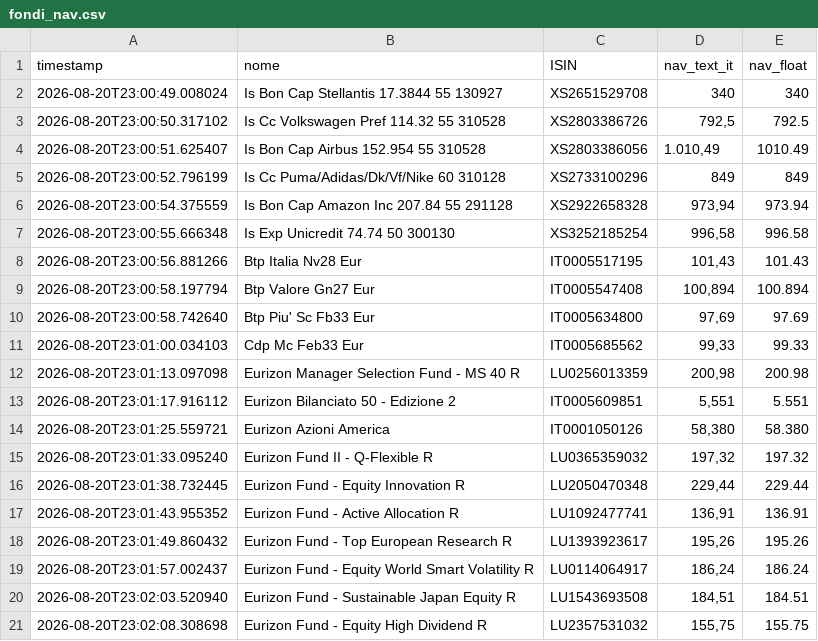
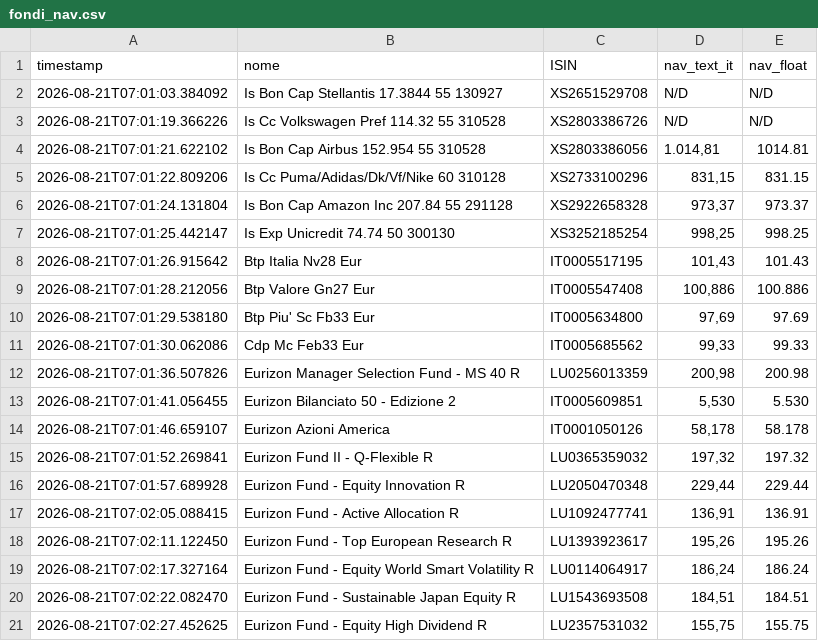
Before and after one commit to Marchino1978/portfolio, a CSV file: data/fondi_nav.csv, drawn as a sheet; only a part is shown; the diff covers the shown part only.

Commit message:
fix
[skip ci]

```diff
--- a/data/fondi_nav.csv
+++ b/data/fondi_nav.csv
@@ -1,21 +1,21 @@
 timestamp;nome;ISIN;nav_text_it;nav_float
-2026-08-20T23:00:49.008024;Is Bon Cap Stellantis 17.3844 55 130927;XS2651529708;340;340
-2026-08-20T23:00:50.317102;Is Cc Volkswagen Pref 114.32 55 310528;XS2803386726;792,5;792.5
-2026-08-20T23:00:51.625407;Is Bon Cap Airbus 152.954 55 310528;XS2803386056;1.010,49;1010.49
-2026-08-20T23:00:52.796199;Is Cc Puma/Adidas/Dk/Vf/Nike 60 310128;XS2733100296;849;849
-2026-08-20T23:00:54.375559;Is Bon Cap Amazon Inc 207.84 55 291128;XS2922658328;973,94;973.94
-2026-08-20T23:00:55.666348;Is Exp Unicredit 74.74 50 300130;XS3252185254;996,58;996.58
-2026-08-20T23:00:56.881266;Btp Italia Nv28 Eur;IT0005517195;101,43;101.43
-2026-08-20T23:00:58.197794;Btp Valore Gn27 Eur;IT0005547408;100,894;100.894
-2026-08-20T23:00:58.742640;Btp Piu' Sc Fb33 Eur;IT0005634800;97,69;97.69
-2026-08-20T23:01:00.034103;Cdp Mc Feb33 Eur;IT0005685562;99,33;99.33
-2026-08-20T23:01:13.097098;Eurizon Manager Selection Fund - MS 40 R;LU0256013359;200,98;200.98
-2026-08-20T23:01:17.916112;Eurizon Bilanciato 50 - Edizione 2;IT0005609851;5,551;5.551
-2026-08-20T23:01:25.559721;Eurizon Azioni America;IT0001050126;58,380;58.380
-2026-08-20T23:01:33.095240;Eurizon Fund II - Q-Flexible R;LU0365359032;197,32;197.32
-2026-08-20T23:01:38.732445;Eurizon Fund - Equity Innovation R;LU2050470348;229,44;229.44
-2026-08-20T23:01:43.955352;Eurizon Fund - Active Allocation R;LU1092477741;136,91;136.91
-2026-08-20T23:01:49.860432;Eurizon Fund - Top European Research R;LU1393923617;195,26;195.26
-2026-08-20T23:01:57.002437;Eurizon Fund - Equity World Smart Volatility R;LU0114064917;186,24;186.24
-2026-08-20T23:02:03.520940;Eurizon Fund - Sustainable Japan Equity R;LU1543693508;184,51;184.51
-2026-08-20T23:02:08.308698;Eurizon Fund - Equity High Dividend R;LU2357531032;155,75;155.75
+2026-08-21T07:01:03.384092;Is Bon Cap Stellantis 17.3844 55 130927;XS2651529708;N/D;N/D
+2026-08-21T07:01:19.366226;Is Cc Volkswagen Pref 114.32 55 310528;XS2803386726;N/D;N/D
+2026-08-21T07:01:21.622102;Is Bon Cap Airbus 152.954 55 310528;XS2803386056;1.014,81;1014.81
+2026-08-21T07:01:22.809206;Is Cc Puma/Adidas/Dk/Vf/Nike 60 310128;XS2733100296;831,15;831.15
+2026-08-21T07:01:24.131804;Is Bon Cap Amazon Inc 207.84 55 291128;XS2922658328;973,37;973.37
+2026-08-21T07:01:25.442147;Is Exp Unicredit 74.74 50 300130;XS3252185254;998,25;998.25
+2026-08-21T07:01:26.915642;Btp Italia Nv28 Eur;IT0005517195;101,43;101.43
+2026-08-21T07:01:28.212056;Btp Valore Gn27 Eur;IT0005547408;100,886;100.886
+2026-08-21T07:01:29.538180;Btp Piu' Sc Fb33 Eur;IT0005634800;97,69;97.69
+2026-08-21T07:01:30.062086;Cdp Mc Feb33 Eur;IT0005685562;99,33;99.33
+2026-08-21T07:01:36.507826;Eurizon Manager Selection Fund - MS 40 R;LU0256013359;200,98;200.98
+2026-08-21T07:01:41.056455;Eurizon Bilanciato 50 - Edizione 2;IT0005609851;5,530;5.530
+2026-08-21T07:01:46.659107;Eurizon Azioni America;IT0001050126;58,178;58.178
+2026-08-21T07:01:52.269841;Eurizon Fund II - Q-Flexible R;LU0365359032;197,32;197.32
+2026-08-21T07:01:57.689928;Eurizon Fund - Equity Innovation R;LU2050470348;229,44;229.44
+2026-08-21T07:02:05.088415;Eurizon Fund - Active Allocation R;LU1092477741;136,91;136.91
+2026-08-21T07:02:11.122450;Eurizon Fund - Top European Research R;LU1393923617;195,26;195.26
+2026-08-21T07:02:17.327164;Eurizon Fund - Equity World Smart Volatility R;LU0114064917;186,24;186.24
+2026-08-21T07:02:22.082470;Eurizon Fund - Sustainable Japan Equity R;LU1543693508;184,51;184.51
+2026-08-21T07:02:27.452625;Eurizon Fund - Equity High Dividend R;LU2357531032;155,75;155.75
```
Also changed, not shown: 3 added rows, 3 removed rows and 30 edited cells elsewhere in this file.
